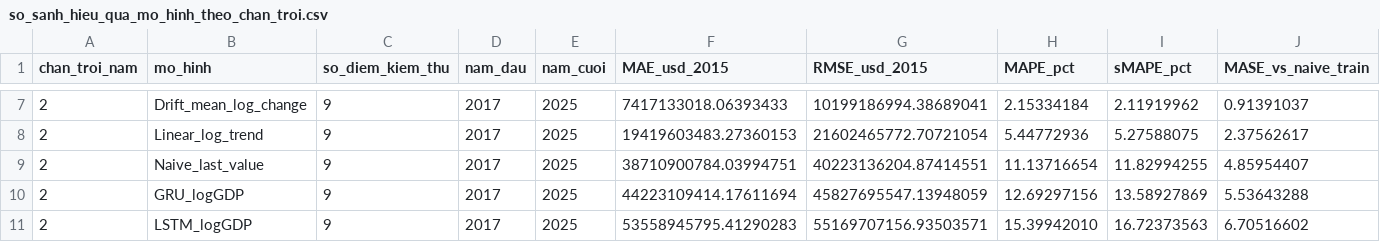
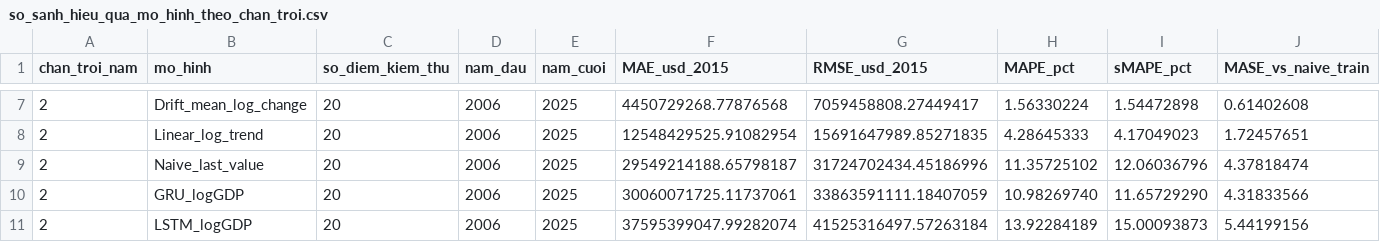
Before and after one commit to Nhian-hash/vietnam-gdp-insight, a CSV file: data/derived/forecast/so_sanh_hieu_qua_mo_hinh_theo_chan_troi.csv, drawn as a sheet; only a part is shown, gaps mark what is left out; the diff covers the shown part only; the diff names each change by its address in the sheet, - before the commit and + after, or states it on an @@ line.

```diff
--- a/data/derived/forecast/so_sanh_hieu_qua_mo_hinh_theo_chan_troi.csv
+++ b/data/derived/forecast/so_sanh_hieu_qua_mo_hinh_theo_chan_troi.csv
-C7:C11 (so_diem_kiem_thu): 9
+C7:C11 (so_diem_kiem_thu): 20
-D7:D11 (nam_dau): 2017
+D7:D11 (nam_dau): 2006
-F7 (MAE_usd_2015): 7417133018.06393433
+F7 (MAE_usd_2015): 4450729268.77876568
-G7 (RMSE_usd_2015): 10199186994.38689041
+G7 (RMSE_usd_2015): 7059458808.27449417
-H7 (MAPE_pct): 2.15334184
+H7 (MAPE_pct): 1.56330224
-I7 (sMAPE_pct): 2.11919962
+I7 (sMAPE_pct): 1.54472898
-J7 (MASE_vs_naive_train): 0.91391037
+J7 (MASE_vs_naive_train): 0.61402608
-F8 (MAE_usd_2015): 19419603483.27360153
+F8 (MAE_usd_2015): 12548429525.91082954
-G8 (RMSE_usd_2015): 21602465772.70721054
+G8 (RMSE_usd_2015): 15691647989.85271835
-H8 (MAPE_pct): 5.44772936
+H8 (MAPE_pct): 4.28645333
-I8 (sMAPE_pct): 5.27588075
+I8 (sMAPE_pct): 4.17049023
-J8 (MASE_vs_naive_train): 2.37562617
+J8 (MASE_vs_naive_train): 1.72457651
-F9 (MAE_usd_2015): 38710900784.03994751
+F9 (MAE_usd_2015): 29549214188.65798187
-G9 (RMSE_usd_2015): 40223136204.87414551
+G9 (RMSE_usd_2015): 31724702434.45186996
-H9 (MAPE_pct): 11.13716654
+H9 (MAPE_pct): 11.35725102
-I9 (sMAPE_pct): 11.82994255
+I9 (sMAPE_pct): 12.06036796
-J9 (MASE_vs_naive_train): 4.85954407
+J9 (MASE_vs_naive_train): 4.37818474
-F10 (MAE_usd_2015): 44223109414.17611694
+F10 (MAE_usd_2015): 30060071725.11737061
-G10 (RMSE_usd_2015): 45827695547.13948059
+G10 (RMSE_usd_2015): 33863591111.18407059
-H10 (MAPE_pct): 12.69297156
+H10 (MAPE_pct): 10.98269740
-I10 (sMAPE_pct): 13.58927869
+I10 (sMAPE_pct): 11.65729290
-J10 (MASE_vs_naive_train): 5.53643288
+J10 (MASE_vs_naive_train): 4.31833566
-F11 (MAE_usd_2015): 53558945795.41290283
+F11 (MAE_usd_2015): 37595399047.99282074
-G11 (RMSE_usd_2015): 55169707156.93503571
+G11 (RMSE_usd_2015): 41525316497.57263184
-H11 (MAPE_pct): 15.39942010
+H11 (MAPE_pct): 13.92284189
-I11 (sMAPE_pct): 16.72373563
+I11 (sMAPE_pct): 15.00093873
-J11 (MASE_vs_naive_train): 6.70516602
+J11 (MASE_vs_naive_train): 5.44199156
```
Also changed, not shown: 1 added row, 1 removed row and 133 edited cells elsewhere in this file, data/derived/forecast/du_lieu_du_bao_gdp_thuc_den_2030.csv, data/derived/forecast/so_sanh_hieu_qua_mo_hinh_du_bao.csv, 26 other files.
